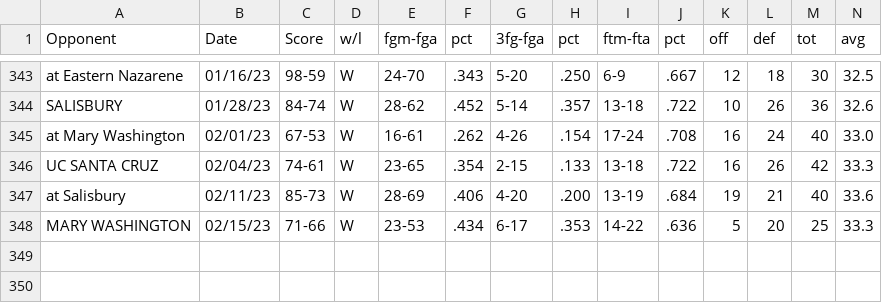
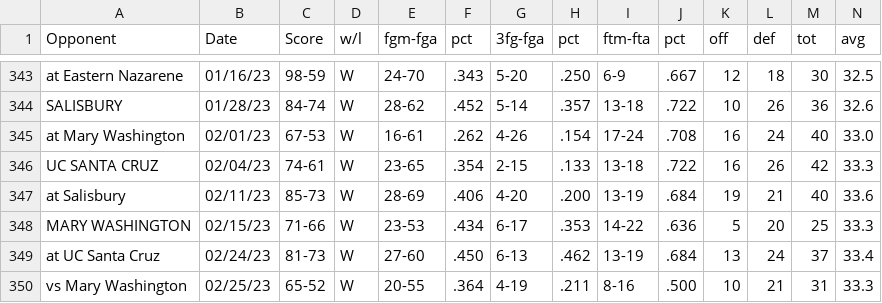
Before and after one commit to nathanroberts55/CNUMBBMLProject, a CSV file: output/csv/oppStats.csv, drawn as a sheet; only a part is shown, gaps mark what is left out; rows hold the shown columns only; the diff names each change by its address in the sheet, - before the commit and + after, or states it on an @@ line.

```diff
--- a/output/csv/oppStats.csv
+++ b/output/csv/oppStats.csv
+row 349: at UC Santa Cruz | 02/24/23 | 81-73 | W | 27-60 | .450 | 6-13 | .462 | 13-19 | .684 | 13 | 24 | 37 | 33.4
+row 350: vs Mary Washington | 02/25/23 | 65-52 | W | 20-55 | .364 | 4-19 | .211 | 8-16 | .500 | 10 | 21 | 31 | 33.3
```
Also changed, not shown: output/csv/cleaned_data.csv, output/csv/cnuStats.csv, 4 other files.
